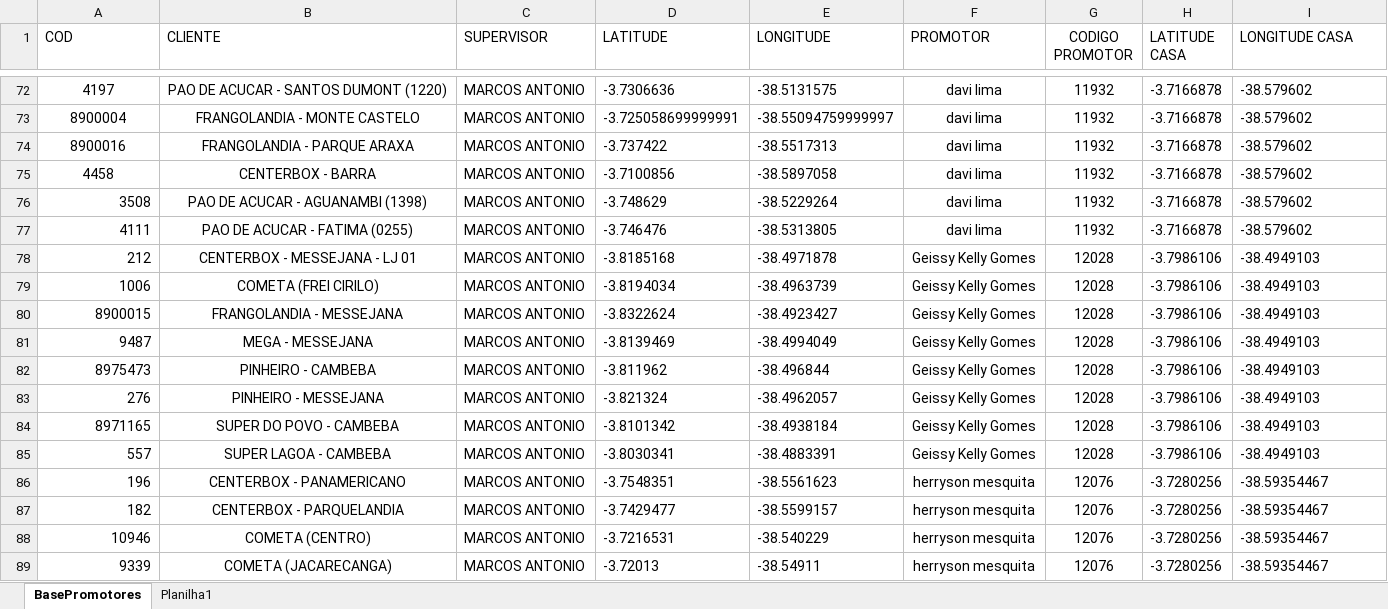
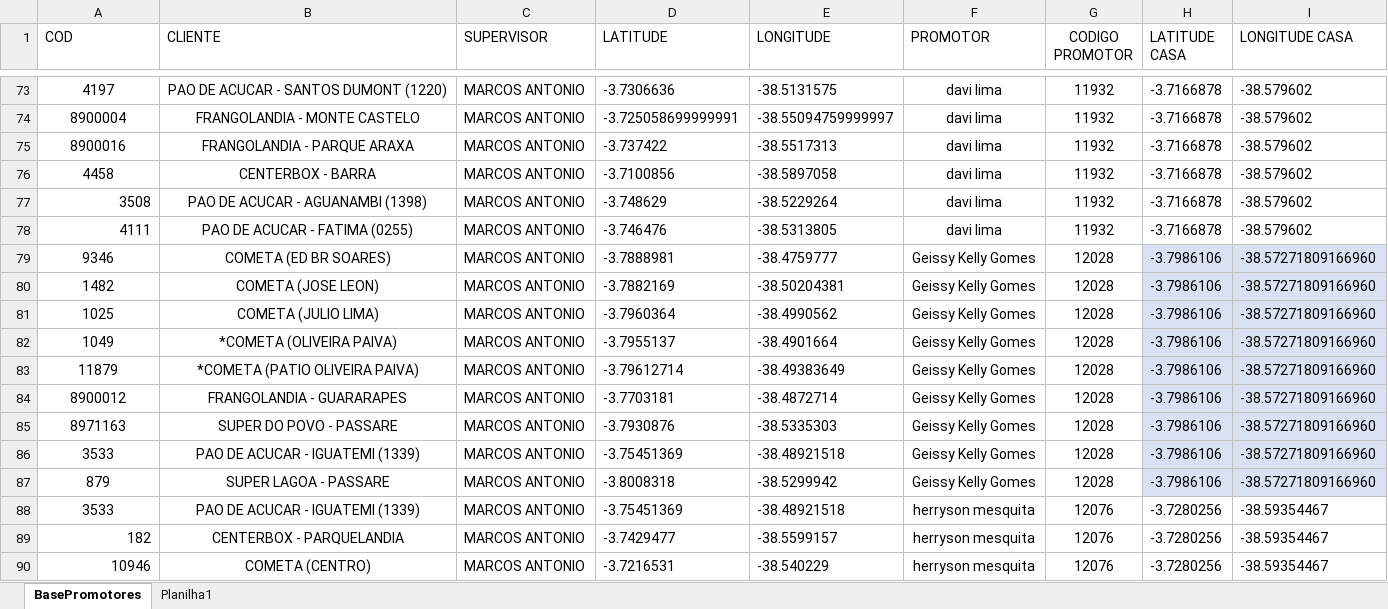
Before and after one commit to NicolasSimoes/MapaPromotesOficial, an Excel workbook: BasePromotores.xlsx, sheet BasePromotores, drawn as a sheet; only a part is shown, gaps mark what is left out; the shorter side is filled out with more unchanged rows; values as stored, in another font and other column widths than the file's, no borders; table styles not drawn; removed rows and columns are numbered as before the commit, all else as after; the diff covers the shown part only; the diff names each change by its address in the sheet, - before the commit and + after, or states it on an @@ line.

```diff
--- a/BasePromotores.xlsx (sheet BasePromotores)
+++ b/BasePromotores.xlsx (sheet BasePromotores)
-row 78: 212 | CENTERBOX - MESSEJANA - LJ 01 | MARCOS ANTONIO | -3.8185168 | -38.4971878 | Geissy Kelly Gomes | 12028 | -3.7986106 | -38.4949103
-row 79: 1006 | COMETA (FREI CIRILO) | MARCOS ANTONIO | -3.8194034 | -38.4963739 | Geissy Kelly Gomes | 12028 | -3.7986106 | -38.4949103
-row 80: 8900015 | FRANGOLANDIA - MESSEJANA | MARCOS ANTONIO | -3.8322624 | -38.4923427 | Geissy Kelly Gomes | 12028 | -3.7986106 | -38.4949103
-row 81: 9487 | MEGA - MESSEJANA | MARCOS ANTONIO | -3.8139469 | -38.4994049 | Geissy Kelly Gomes | 12028 | -3.7986106 | -38.4949103
-row 82: 8975473 | PINHEIRO - CAMBEBA | MARCOS ANTONIO | -3.811962 | -38.496844 | Geissy Kelly Gomes | 12028 | -3.7986106 | -38.4949103
-row 83: 276 | PINHEIRO - MESSEJANA | MARCOS ANTONIO | -3.821324 | -38.4962057 | Geissy Kelly Gomes | 12028 | -3.7986106 | -38.4949103
-row 84: 8971165 | SUPER DO POVO - CAMBEBA | MARCOS ANTONIO | -3.8101342 | -38.4938184 | Geissy Kelly Gomes | 12028 | -3.7986106 | -38.4949103
-row 85: 557 | SUPER LAGOA - CAMBEBA | MARCOS ANTONIO | -3.8030341 | -38.4883391 | Geissy Kelly Gomes | 12028 | -3.7986106 | -38.4949103
+row 79: 9346 | COMETA (ED BR SOARES) | MARCOS ANTONIO | -3.7888981 | -38.4759777 | Geissy Kelly Gomes | 12028 | -3.7986106 | -38.57271809166960
+row 80: 1482 | COMETA (JOSE LEON) | MARCOS ANTONIO | -3.7882169 | -38.50204381 | Geissy Kelly Gomes | 12028 | -3.7986106 | -38.57271809166960
+row 81: 1025 | COMETA (JULIO LIMA) | MARCOS ANTONIO | -3.7960364 | -38.4990562 | Geissy Kelly Gomes | 12028 | -3.7986106 | -38.57271809166960
+row 82: 1049 | *COMETA (OLIVEIRA PAIVA) | MARCOS ANTONIO | -3.7955137 | -38.4901664 | Geissy Kelly Gomes | 12028 | -3.7986106 | -38.57271809166960
+row 83: 11879 | *COMETA (PATIO OLIVEIRA PAIVA) | MARCOS ANTONIO | -3.79612714 | -38.49383649 | Geissy Kelly Gomes | 12028 | -3.7986106 | -38.57271809166960
+row 84: 8900012 | FRANGOLANDIA - GUARARAPES | MARCOS ANTONIO | -3.7703181 | -38.4872714 | Geissy Kelly Gomes | 12028 | -3.7986106 | -38.57271809166960
+row 85: 8971163 | SUPER DO POVO - PASSARE | MARCOS ANTONIO | -3.7930876 | -38.5335303 | Geissy Kelly Gomes | 12028 | -3.7986106 | -38.57271809166960
+row 86: 3533 | PAO DE ACUCAR - IGUATEMI (1339) | MARCOS ANTONIO | -3.75451369 | -38.48921518 | Geissy Kelly Gomes | 12028 | -3.7986106 | -38.57271809166960
+row 87: 879 | SUPER LAGOA - PASSARE | MARCOS ANTONIO | -3.8008318 | -38.5299942 | Geissy Kelly Gomes | 12028 | -3.7986106 | -38.57271809166960
-A88 (COD): 196
+A88 (COD): 3533
-A88 alignment: right
+A88 alignment: center
-B88 (CLIENTE): CENTERBOX - PANAMERICANO
+B88 (CLIENTE): PAO DE ACUCAR - IGUATEMI (1339)
-D88 (LATITUDE): -3.7548351
+D88 (LATITUDE): -3.75451369
-E88 (LONGITUDE): -38.5561623
+E88 (LONGITUDE): -38.48921518
```
Also changed, not shown: 15 added rows, 16 removed rows, 2 moved rows, 8 edited cells and cell formats elsewhere in this sheet, sheet Planilha1, 2 other files.
